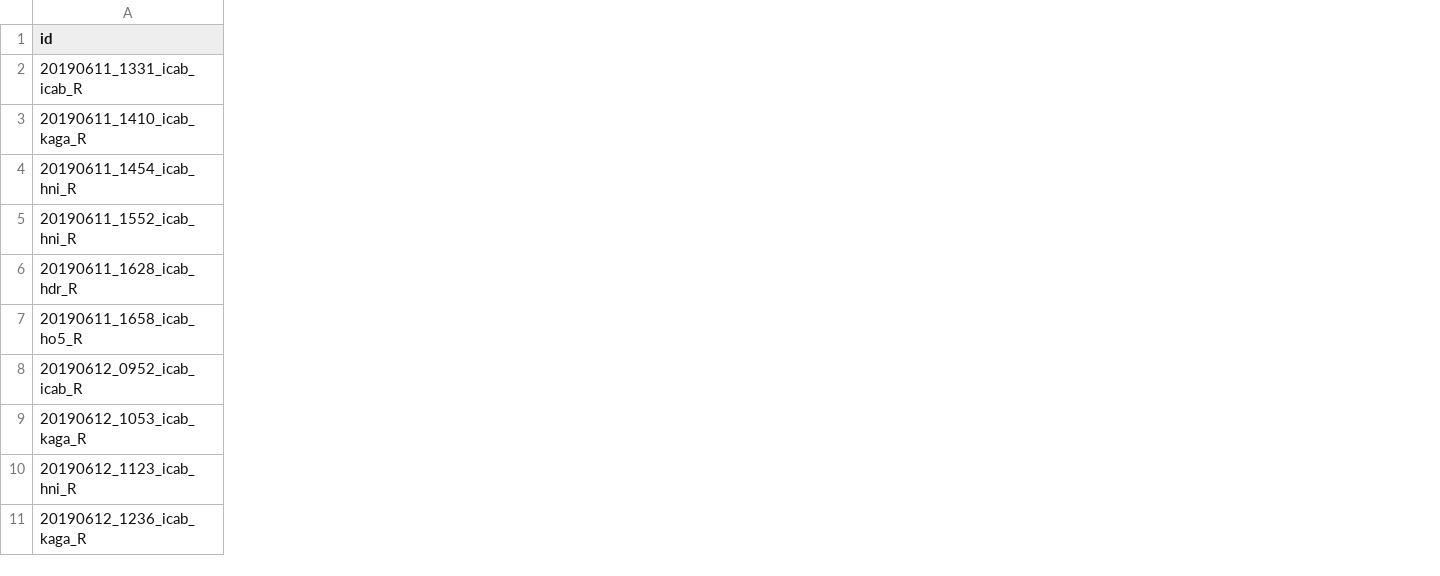
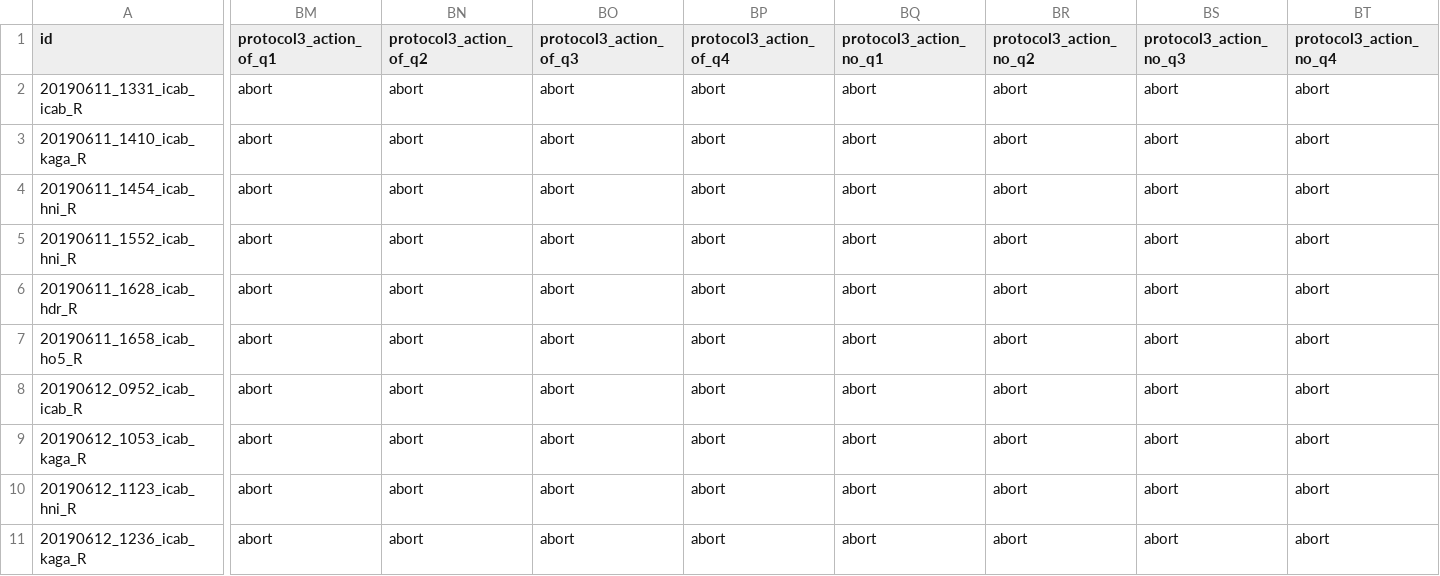
Before and after one commit to birneylab/medaka_behaviour_pilot, a CSV file: samplesheets/samplesheet_idtrackerai5.csv, drawn as a sheet; only a part is shown, gaps mark what is left out; the diff names each change by its address in the sheet, - before the commit and + after, or states it on an @@ line.

Commit message:
pilot

```diff
--- a/samplesheets/samplesheet_idtrackerai5.csv
+++ b/samplesheets/samplesheet_idtrackerai5.csv
+column BM (protocol3_action_of_q1), rows 2-11: all abort
+column BN (protocol3_action_of_q2), rows 2-11: all abort
+column BO (protocol3_action_of_q3), rows 2-11: all abort
+column BP (protocol3_action_of_q4), rows 2-11: all abort
+column BQ (protocol3_action_no_q1), rows 2-11: all abort
+column BR (protocol3_action_no_q2), rows 2-11: all abort
+column BS (protocol3_action_no_q3), rows 2-11: all abort
+column BT (protocol3_action_no_q4), rows 2-11: all abort
```
